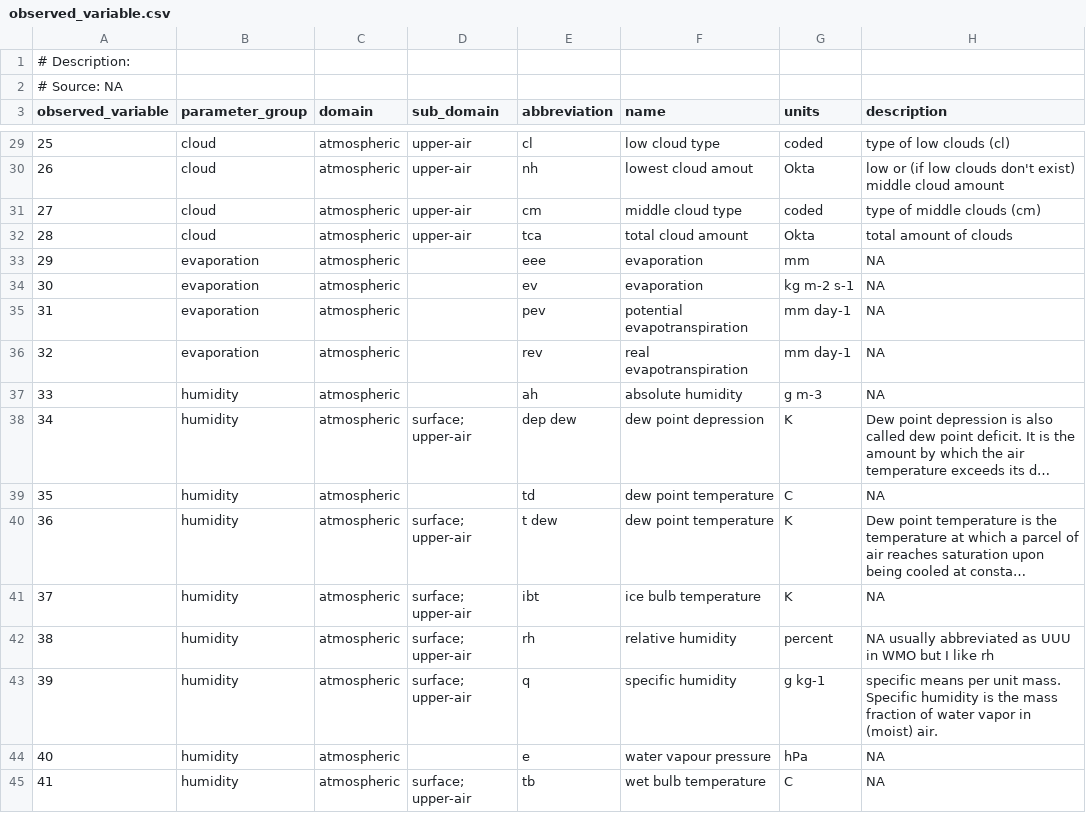
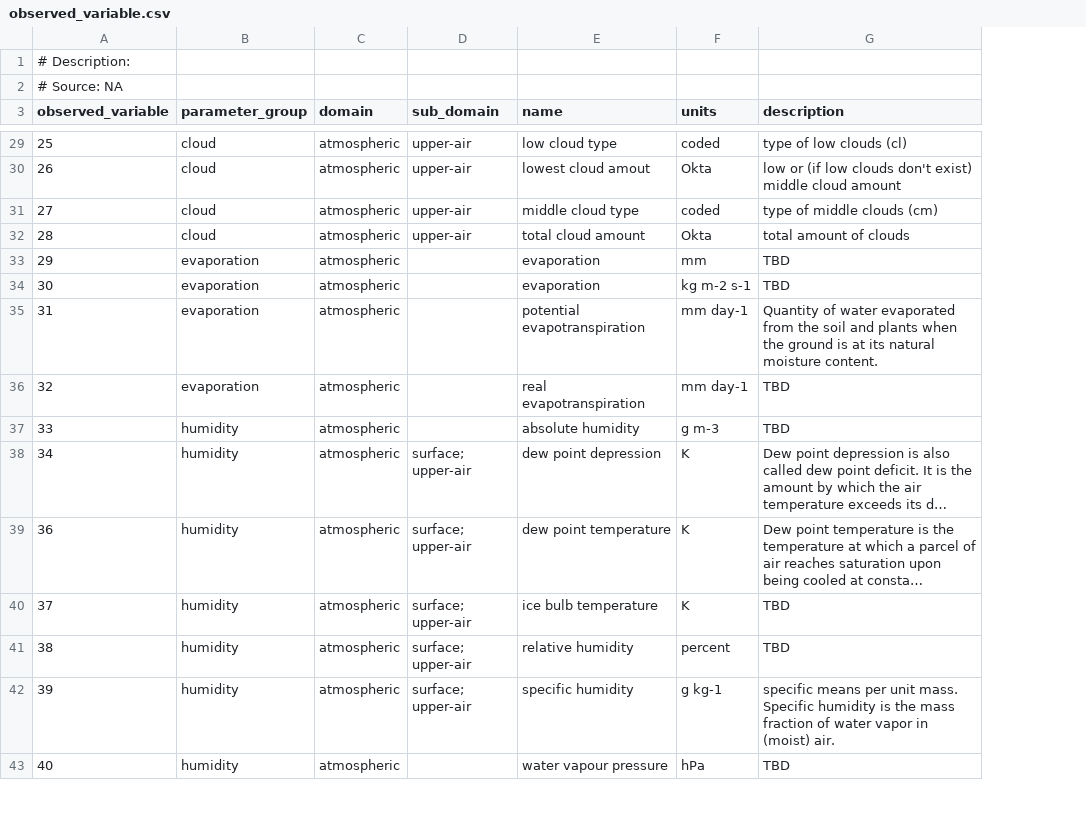
Before and after one commit to glamod/common_data_model, a CSV file: tables/observed_variable.csv, drawn as a sheet; only a part is shown, gaps mark what is left out; long unchanged cells end in …; removed rows and columns are numbered as before the commit, all else as after; the diff covers the shown part only; the diff names each change by its address in the sheet, - before the commit and + after, or states it on an @@ line.

Commit message:
description of obs. var added.

```diff
--- a/tables/observed_variable.csv
+++ b/tables/observed_variable.csv
-column E (abbreviation), rows 29-38: cl | nh | cm | tca | eee | ev | pev | rev | ah | dep dew; rows 40-44: t dew | ibt | rh | q | e
-G33:G34 (description): NA
+G33:G34 (description): TBD
-G35 (description): NA
+G35 (description): Quantity of water evaporated from the soil and plants when the ground is at its natural moisture content.
-G36:G37 (description): NA
+G36:G37 (description): TBD
-row 39: 35 | humidity | atmospheric |  | td | dew point temperature | C | NA
-G40 (description): NA
+G40 (description): TBD
-G41 (description): NA usually abbreviated as UUU in WMO but I like rh
+G41 (description): TBD
-G43 (description): NA
+G43 (description): TBD
-row 45: 41 | humidity | atmospheric | surface; upper-air | tb | wet bulb temperature | C | NA
```
Also changed, not shown: 1 removed row, 75 edited cells and row numbers in column A elsewhere in this file, 7 other files.
